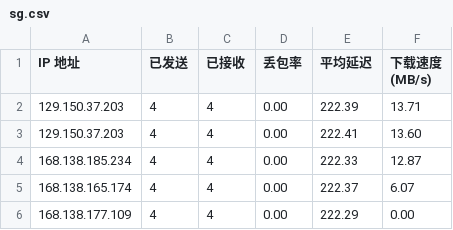
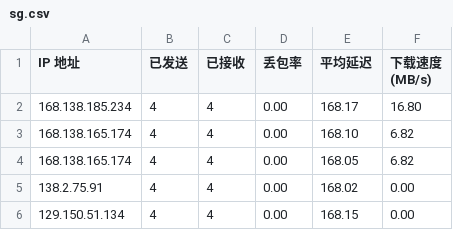
Before and after one commit to jack99chen/CFCDN-Auto, a CSV file: CloudflareST/sg.csv, drawn as a sheet.

```diff
--- a/CloudflareST/sg.csv
+++ b/CloudflareST/sg.csv
@@ -1,6 +1,6 @@
 IP 地址,已发送,已接收,丢包率,平均延迟,下载速度 (MB/s)
-129.150.37.203,4,4,0.00,222.39,13.71
-129.150.37.203,4,4,0.00,222.41,13.60
-168.138.185.234,4,4,0.00,222.33,12.87
-168.138.165.174,4,4,0.00,222.37,6.07
-168.138.177.109,4,4,0.00,222.29,0.00
+168.138.185.234,4,4,0.00,168.17,16.80
+168.138.165.174,4,4,0.00,168.10,6.82
+168.138.165.174,4,4,0.00,168.05,6.82
+138.2.75.91,4,4,0.00,168.02,0.00
+129.150.51.134,4,4,0.00,168.15,0.00
```
Also changed, not shown: 3 other files.
